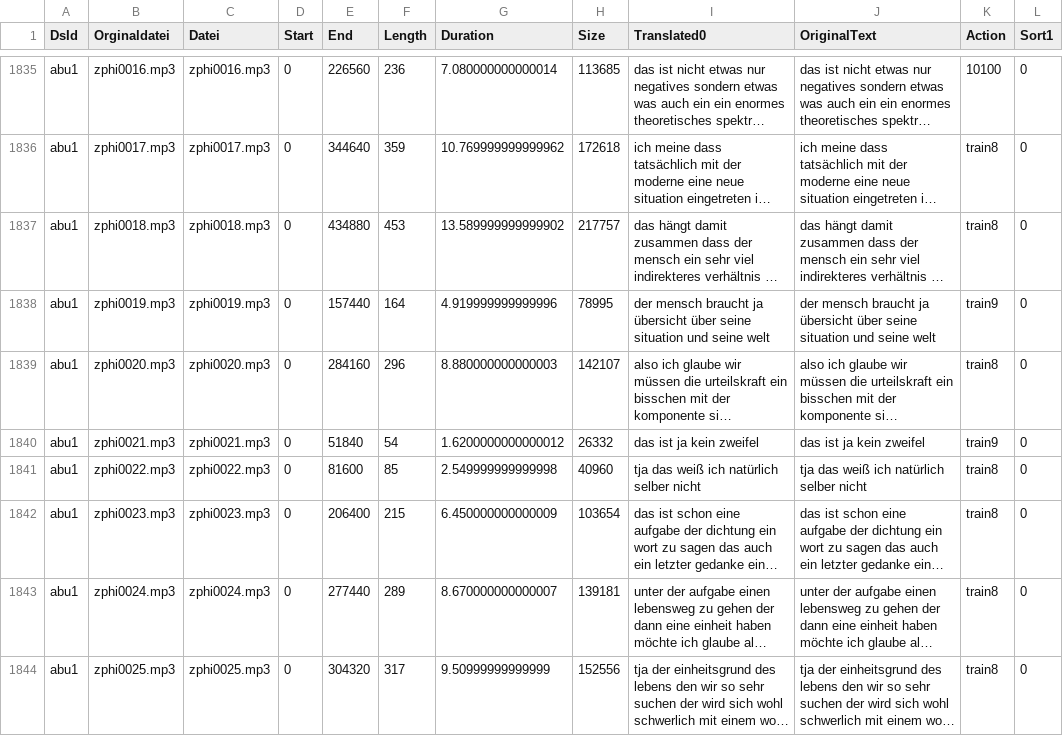
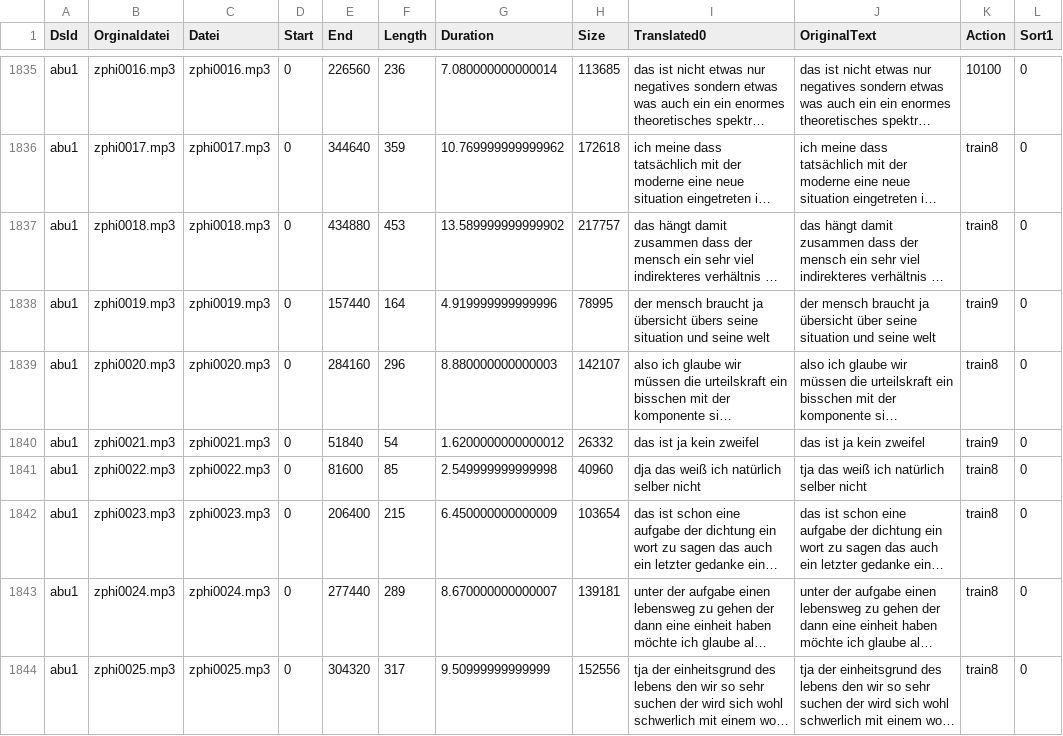
Before and after one commit to ElUnrast/GermanWave2Vec, a CSV file: datasets/abu1/content-translated-with_original.csv, drawn as a sheet; only a part is shown, gaps mark what is left out; long unchanged cells end in …; the diff covers the shown part only; the diff names each change by its address in the sheet, - before the commit and + after, or states it on an @@ line.

```diff
--- a/datasets/abu1/content-translated-with_original.csv
+++ b/datasets/abu1/content-translated-with_original.csv
-I1838 (Translated0): …ja übersicht über seine situation…
+I1838 (Translated0): …ja übersicht übers seine situation…
-I1841 (Translated0): tja das weiß ich natürlich selber nicht
+I1841 (Translated0): dja das weiß ich natürlich selber nicht
```
Also changed, not shown: 102 edited cells elsewhere in this file, 1 other file.
